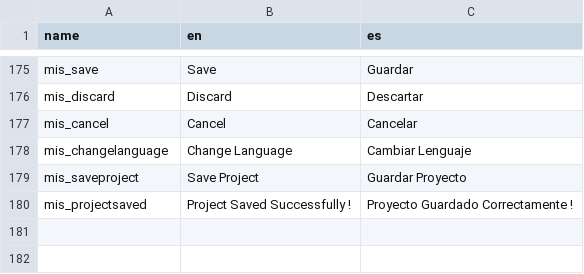
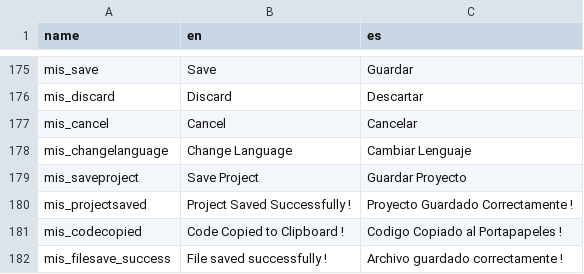
Before and after one commit to deltacv/PaperVision, a CSV file: PaperVision/src/main/resources/lang.csv, drawn as a sheet; only a part is shown, gaps mark what is left out; the diff names each change by its address in the sheet, - before the commit and + after, or states it on an @@ line.

```diff
--- a/PaperVision/src/main/resources/lang.csv
+++ b/PaperVision/src/main/resources/lang.csv
+row 181: mis_codecopied | Code Copied to Clipboard ! | Codigo Copiado al Portapapeles !
+row 182: mis_filesave_success | File saved successfully ! | Archivo guardado correctamente !
```
Also changed, not shown: 9 other files.
